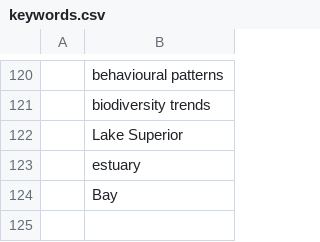
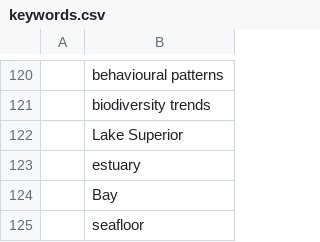
Before and after one commit to feedpapers/limnopapers, a CSV file: limnopapers/keywords.csv, drawn as a sheet; only a part is shown, gaps mark what is left out; the diff names each change by its address in the sheet, - before the commit and + after, or states it on an @@ line.

```diff
--- a/limnopapers/keywords.csv
+++ b/limnopapers/keywords.csv
+row 125:  | seafloor
```
Also changed, not shown: log.csv.
